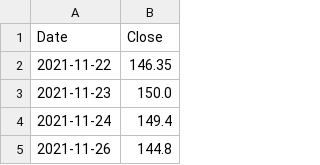
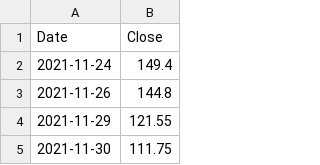
Before and after one commit to pramujati/idx-price-pipeline, a CSV file: price-cache/coal.csv, drawn as a sheet; only a part is shown; the shorter side is filled out with more unchanged rows; the diff names each change by its address in the sheet, - before the commit and + after, or states it on an @@ line.

Commit message:
prices: 2026-11-24

```diff
--- a/price-cache/coal.csv
+++ b/price-cache/coal.csv
-row 2: 2021-11-22 | 146.35
-row 3: 2021-11-23 | 150.0
```
Also changed, not shown: price-cache/brent.csv, price-cache/cpo.csv, 2 other files.
